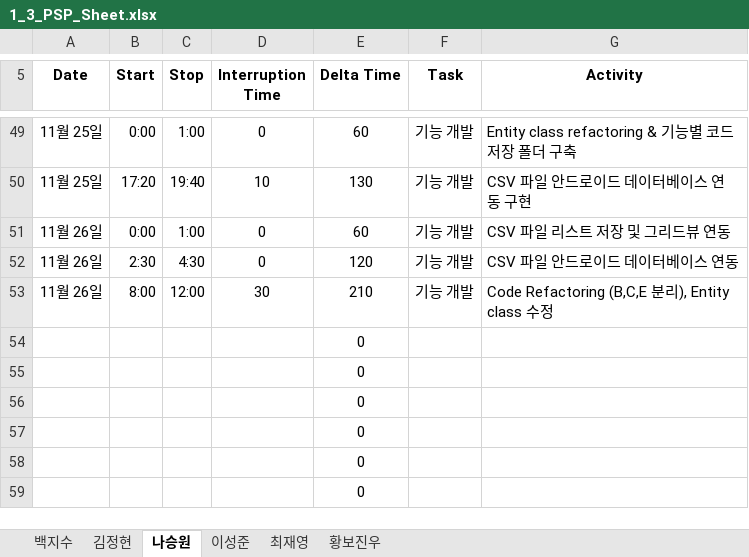
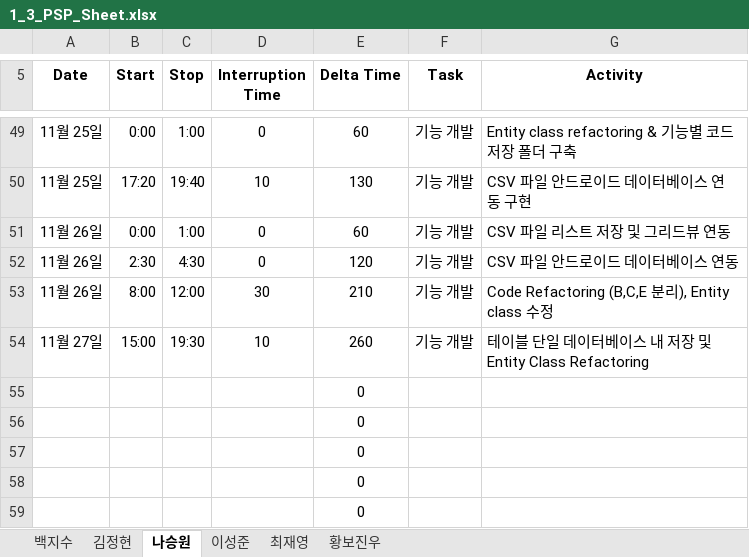
Before and after one commit to paekjisoo/babalzza, an Excel workbook: Project Documentation/1_3_PSP_Sheet.xlsx, sheet 나승원, drawn as a sheet; only a part is shown, gaps mark what is left out; values as stored, in another font and other column widths than the file's, no borders; removed rows and columns are numbered as before the commit, all else as after; the diff names each change by its address in the sheet, - before the commit and + after, or states it on an @@ line.

```diff
--- a/Project Documentation/1_3_PSP_Sheet.xlsx (sheet 나승원)
+++ b/Project Documentation/1_3_PSP_Sheet.xlsx (sheet 나승원)
-row 54:  |  |  |  | 0
+row 54: 11월 27일 | 15:00 | 19:30 | 10 | 260 | 기능 개발 | 테이블 단일 데이터베이스 내 저장 및 Entity Class Refactoring
```
Also changed, not shown: 1 other file.
